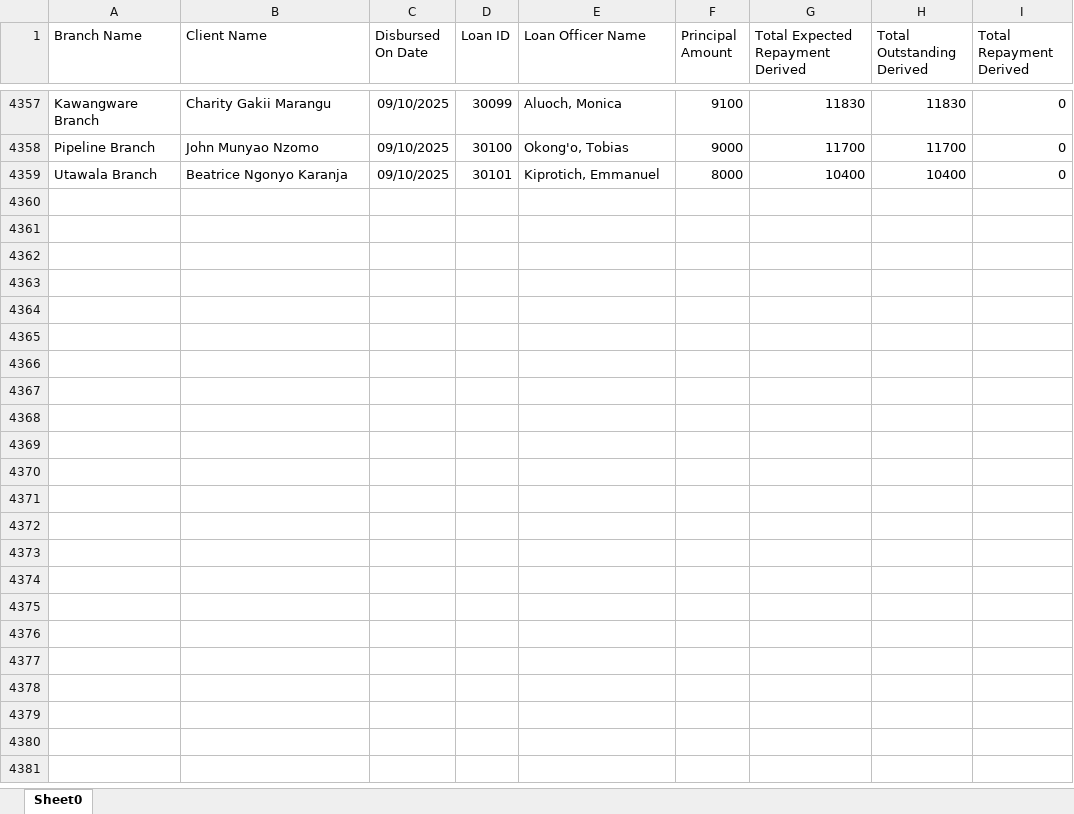
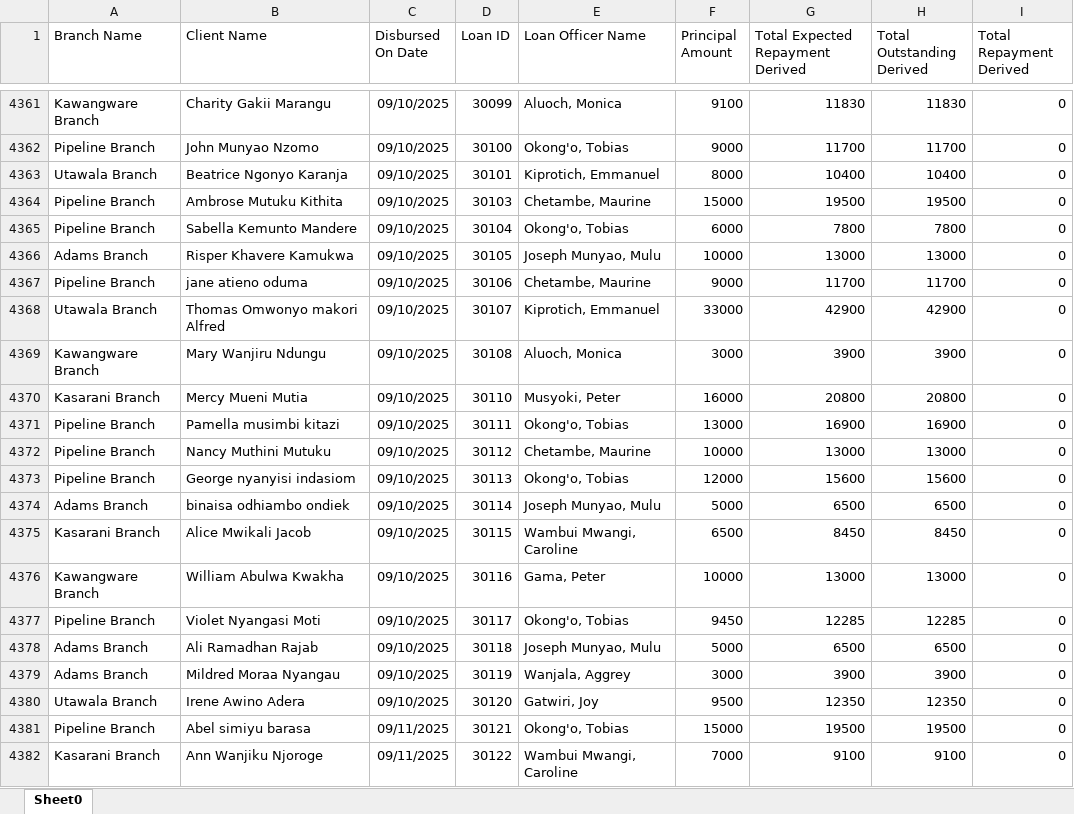
Before and after one commit to Phoenix-Capital/zidisha-monitor, an Excel workbook: Rate_20241217094924.xlsx, sheet Sheet0, drawn as a sheet; only a part is shown, gaps mark what is left out; values as stored, in another font and other column widths than the file's, no borders; the diff covers the shown part only; the diff names each change by its address in the sheet, - before the commit and + after, or states it on an @@ line.

```diff
--- a/Rate_20241217094924.xlsx (sheet Sheet0)
+++ b/Rate_20241217094924.xlsx (sheet Sheet0)
+row 4364: Pipeline Branch | Ambrose Mutuku Kithita | 09/10/2025 | 30103 | Chetambe, Maurine | 15000 | 19500 | 19500 | 0
+row 4365: Pipeline Branch | Sabella Kemunto Mandere | 09/10/2025 | 30104 | Okong'o, Tobias | 6000 | 7800 | 7800 | 0
+row 4366: Adams Branch | Risper Khavere Kamukwa | 09/10/2025 | 30105 | Joseph Munyao, Mulu | 10000 | 13000 | 13000 | 0
+row 4367: Pipeline Branch | jane atieno oduma | 09/10/2025 | 30106 | Chetambe, Maurine | 9000 | 11700 | 11700 | 0
+row 4368: Utawala Branch | Thomas Omwonyo makori Alfred | 09/10/2025 | 30107 | Kiprotich, Emmanuel | 33000 | 42900 | 42900 | 0
+row 4369: Kawangware Branch | Mary Wanjiru Ndungu | 09/10/2025 | 30108 | Aluoch, Monica | 3000 | 3900 | 3900 | 0
+row 4370: Kasarani Branch | Mercy Mueni Mutia | 09/10/2025 | 30110 | Musyoki, Peter | 16000 | 20800 | 20800 | 0
+row 4371: Pipeline Branch | Pamella musimbi kitazi | 09/10/2025 | 30111 | Okong'o, Tobias | 13000 | 16900 | 16900 | 0
+row 4372: Pipeline Branch | Nancy Muthini Mutuku | 09/10/2025 | 30112 | Chetambe, Maurine | 10000 | 13000 | 13000 | 0
+row 4373: Pipeline Branch | George nyanyisi indasiom | 09/10/2025 | 30113 | Okong'o, Tobias | 12000 | 15600 | 15600 | 0
+row 4374: Adams Branch | binaisa odhiambo ondiek | 09/10/2025 | 30114 | Joseph Munyao, Mulu | 5000 | 6500 | 6500 | 0
+row 4375: Kasarani Branch | Alice Mwikali Jacob | 09/10/2025 | 30115 | Wambui Mwangi, Caroline | 6500 | 8450 | 8450 | 0
+row 4376: Kawangware Branch | William Abulwa Kwakha | 09/10/2025 | 30116 | Gama, Peter | 10000 | 13000 | 13000 | 0
+row 4377: Pipeline Branch | Violet Nyangasi Moti | 09/10/2025 | 30117 | Okong'o, Tobias | 9450 | 12285 | 12285 | 0
+row 4378: Adams Branch | Ali Ramadhan Rajab | 09/10/2025 | 30118 | Joseph Munyao, Mulu | 5000 | 6500 | 6500 | 0
+row 4379: Adams Branch | Mildred Moraa Nyangau | 09/10/2025 | 30119 | Wanjala, Aggrey | 3000 | 3900 | 3900 | 0
+row 4380: Utawala Branch | Irene Awino Adera | 09/10/2025 | 30120 | Gatwiri, Joy | 9500 | 12350 | 12350 | 0
+row 4381: Pipeline Branch | Abel simiyu barasa | 09/11/2025 | 30121 | Okong'o, Tobias | 15000 | 19500 | 19500 | 0
+row 4382: Kasarani Branch | Ann Wanjiku Njoroge | 09/11/2025 | 30122 | Wambui Mwangi, Caroline | 7000 | 9100 | 9100 | 0
```
Also changed, not shown: 13 added rows and 372 edited cells elsewhere in this sheet, 1 other file.
